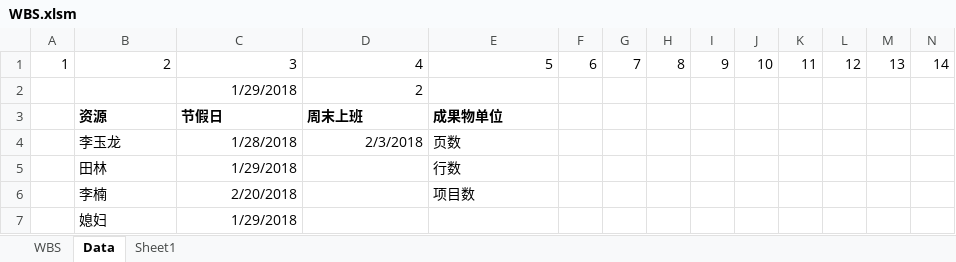
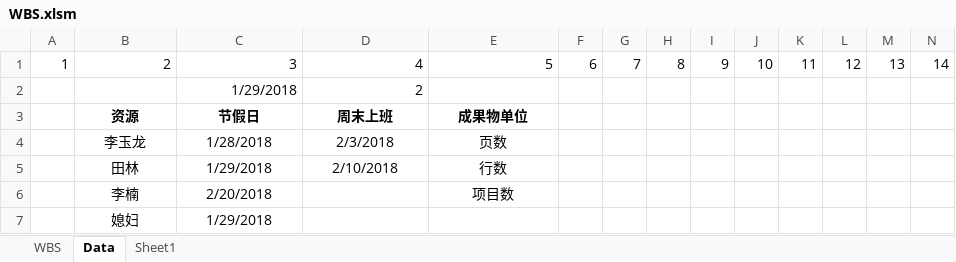
Before and after one commit to yulong2017/WbsGanttChart, an Excel workbook: WBS.xlsm, sheet Data, drawn as a sheet; values as stored, in another font and other column widths than the file's, no borders; the diff names each change by its address in the sheet, - before the commit and + after, or states it on an @@ line.

```diff
--- a/WBS.xlsm (sheet Data)
+++ b/WBS.xlsm (sheet Data)
-B3:E3 alignment: left
+B3:E3 alignment: center
-B4:B7 alignment: left
+B4:B7 alignment: center
-C4:D4 alignment: right
+C4:D4 alignment: center
-E4:E6 alignment: left
+E4:E6 alignment: center
-C5:C7 alignment: right
+C5:C7 alignment: center
-D5: (empty)
+D5: 2/10/2018
```
Also changed, not shown: sheet WBS, hidden cells, 2 other files.
